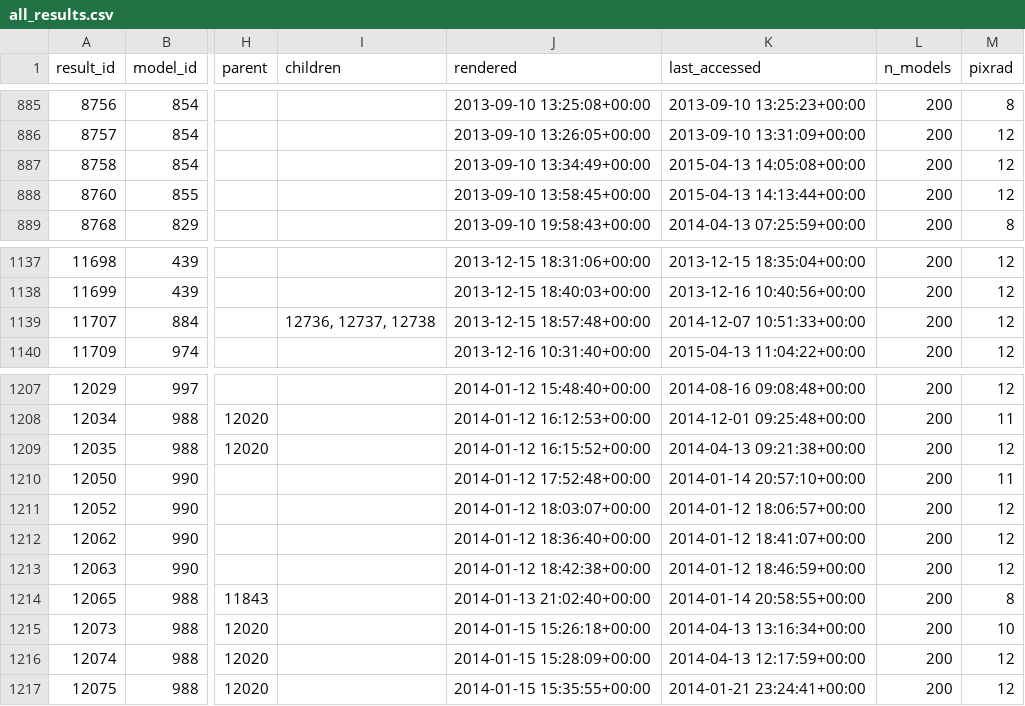
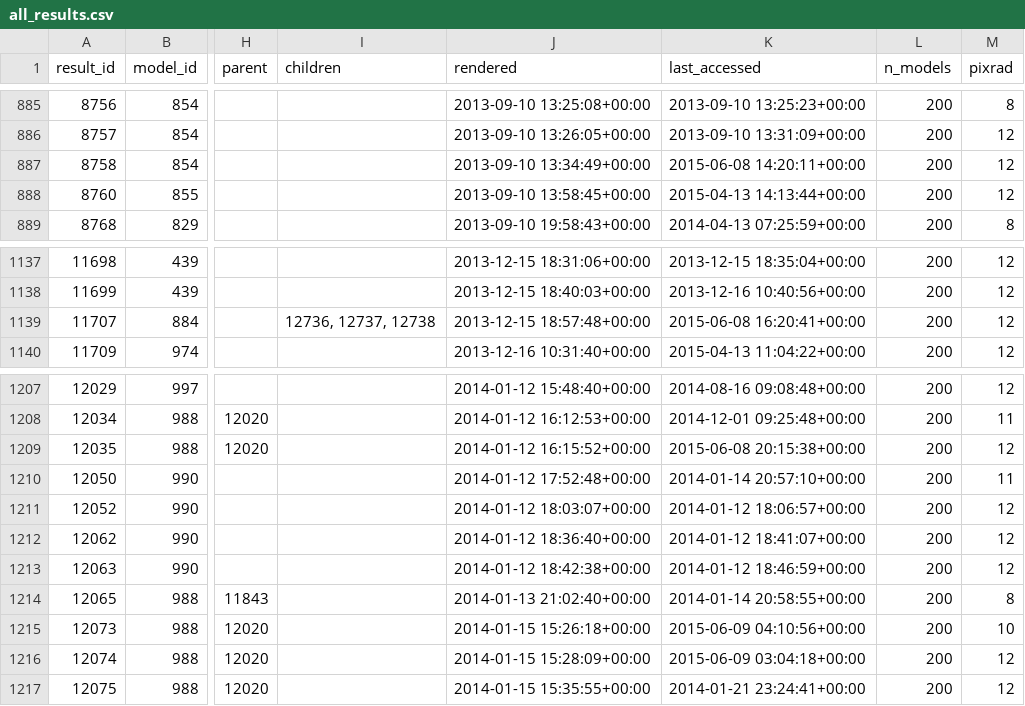
Before and after one commit to RafiKueng/sw_new_candidates, a CSV file: output/all_results.csv, drawn as a sheet; only a part is shown, gaps mark what is left out; the diff names each change by its address in the sheet, - before the commit and + after, or states it on an @@ line.

```diff
--- a/output/all_results.csv
+++ b/output/all_results.csv
-K887 (last_accessed): 2015-04-13 14:05:08+00:00
+K887 (last_accessed): 2015-06-08 14:20:11+00:00
-K1139 (last_accessed): 2014-12-07 10:51:33+00:00
+K1139 (last_accessed): 2015-06-08 16:20:41+00:00
-K1209 (last_accessed): 2014-04-13 09:21:38+00:00
+K1209 (last_accessed): 2015-06-08 20:15:38+00:00
-K1215 (last_accessed): 2014-04-13 13:16:34+00:00
+K1215 (last_accessed): 2015-06-09 04:10:56+00:00
-K1216 (last_accessed): 2014-04-13 12:17:59+00:00
+K1216 (last_accessed): 2015-06-09 03:04:18+00:00
```
Also changed, not shown: tmp2_all_models.csv, 16 other files.
